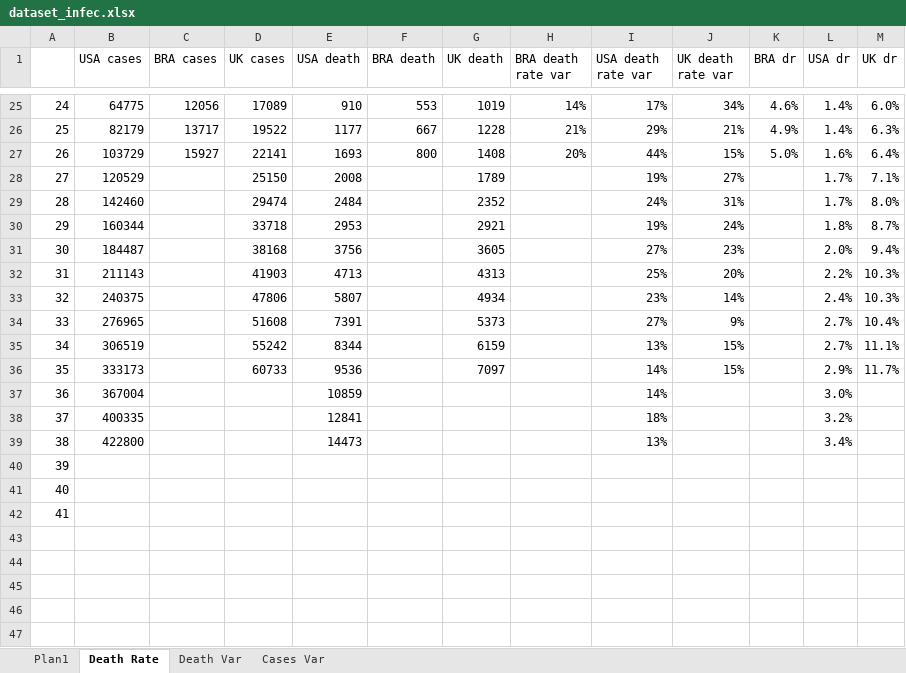
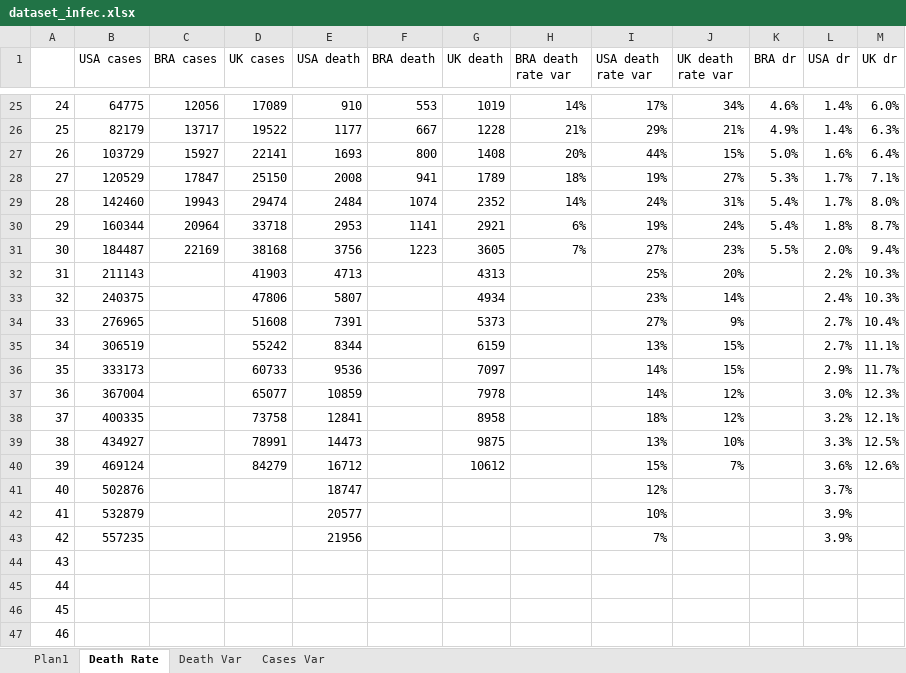
Before and after one commit to octavio-santiago/Covid19_data, an Excel workbook: dataset/dataset_infec.xlsx, sheet Death Rate, drawn as a sheet; only a part is shown, gaps mark what is left out; values as stored, in another font and other column widths than the file's, no borders; charts and pictures not drawn; removed rows and columns are numbered as before the commit, all else as after; the diff names each change by its address in the sheet, - before the commit and + after, or states it on an @@ line.

```diff
--- a/dataset/dataset_infec.xlsx (sheet Death Rate)
+++ b/dataset/dataset_infec.xlsx (sheet Death Rate)
-C28 (BRA cases): (empty)
+C28 (BRA cases): 17847
-F28 (BRA death): (empty)
+F28 (BRA death): 941
-H28 (BRA death rate var): (empty)
+H28 (BRA death rate var): 18%
-K28 (BRA dr): (empty)
+K28 (BRA dr): 5.3%
-C29 (BRA cases): (empty)
+C29 (BRA cases): 19943
-F29 (BRA death): (empty)
+F29 (BRA death): 1074
-H29 (BRA death rate var): (empty)
+H29 (BRA death rate var): 14%
-K29:K30 (BRA dr): (empty)
+K29:K30 (BRA dr): 5.4%
-C30 (BRA cases): (empty)
+C30 (BRA cases): 20964
-F30 (BRA death): (empty)
+F30 (BRA death): 1141
-H30 (BRA death rate var): (empty)
+H30 (BRA death rate var): 6%
-C31 (BRA cases): (empty)
+C31 (BRA cases): 22169
-F31 (BRA death): (empty)
+F31 (BRA death): 1223
-H31 (BRA death rate var): (empty)
+H31 (BRA death rate var): 7%
-K31 (BRA dr): (empty)
+K31 (BRA dr): 5.5%
-D37 (UK cases): (empty)
+D37 (UK cases): 65077
-G37 (UK death): (empty)
+G37 (UK death): 7978
-J37:J38 (UK death rate var): (empty)
+J37:J38 (UK death rate var): 12%
-M37 (UK dr): (empty)
+M37 (UK dr): 12.3%
-D38 (UK cases): (empty)
+D38 (UK cases): 73758
-G38 (UK death): (empty)
+G38 (UK death): 8958
-M38 (UK dr): (empty)
+M38 (UK dr): 12.1%
-row 39: 38 | 422800 |  |  | 14473 |  |  |  | 13% |  |  | 3.4%
+row 39: 38 | 434927 |  | 78991 | 14473 |  | 9875 |  | 13% | 10% |  | 3.3% | 12.5%
+row 40: 39 | 469124 |  | 84279 | 16712 |  | 10612 |  | 15% | 7% |  | 3.6% | 12.6%
+row 41: 40 | 502876 |  |  | 18747 |  |  |  | 12% |  |  | 3.7%
+row 42: 41 | 532879 |  |  | 20577 |  |  |  | 10% |  |  | 3.9%
+row 43: 42 | 557235 |  |  | 21956 |  |  |  | 7% |  |  | 3.9%
@@ column A renumbered between rows 44 and 46 @@
+row 47: 46
```
Also changed, not shown: sheet Cases Var, sheet Plan1, sheet Death Var, formulas that keep their value, charts or pictures, dataset/corona_pred.xlsx, dataset/covid_citites_brazil.xlsx, 3 other files.
